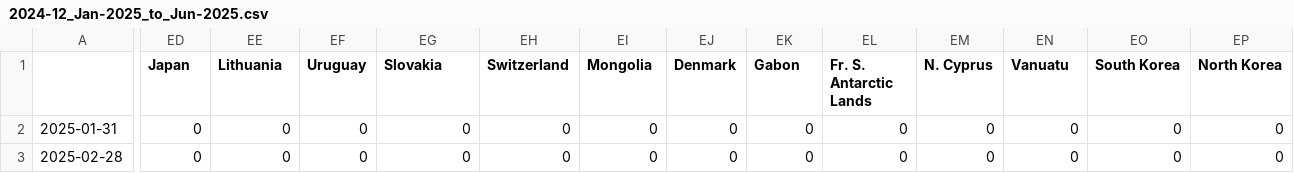
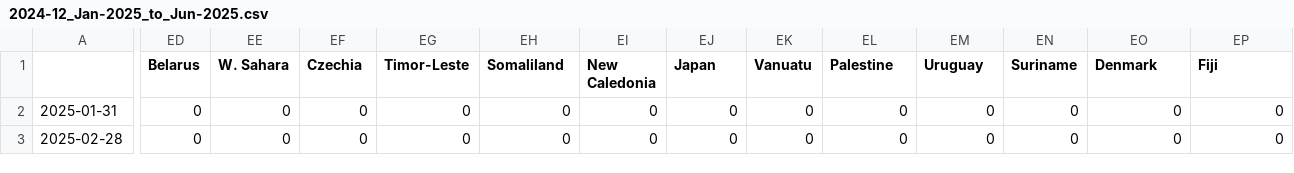
Before and after one commit to conflictlab/Pace-map-risk, a CSV file: Historical_Predictions/2024-12_Jan-2025_to_Jun-2025.csv, drawn as a sheet; only a part is shown, gaps mark what is left out; the diff covers the shown part only; the diff names each change by its address in the sheet, - before the commit and + after, or states it on an @@ line.

```diff
--- a/Historical_Predictions/2024-12_Jan-2025_to_Jun-2025.csv
+++ b/Historical_Predictions/2024-12_Jan-2025_to_Jun-2025.csv
-ED1: Japan
+ED1: Belarus
-EE1: Lithuania
+EE1: W. Sahara
-EF1: Uruguay
+EF1: Czechia
-EG1: Slovakia
+EG1: Timor-Leste
-EH1: Switzerland
+EH1: Somaliland
-EI1: Mongolia
+EI1: New Caledonia
-EJ1: Denmark
+EJ1: Japan
-EK1: Gabon
+EK1: Vanuatu
-EL1: Fr. S. Antarctic Lands
+EL1: Palestine
-EM1: N. Cyprus
+EM1: Uruguay
-EN1: Vanuatu
+EN1: Suriname
-EO1: South Korea
+EO1: Denmark
-EP1: North Korea
+EP1: Fiji
```
Also changed, not shown: 34 edited cells elsewhere in this file.
